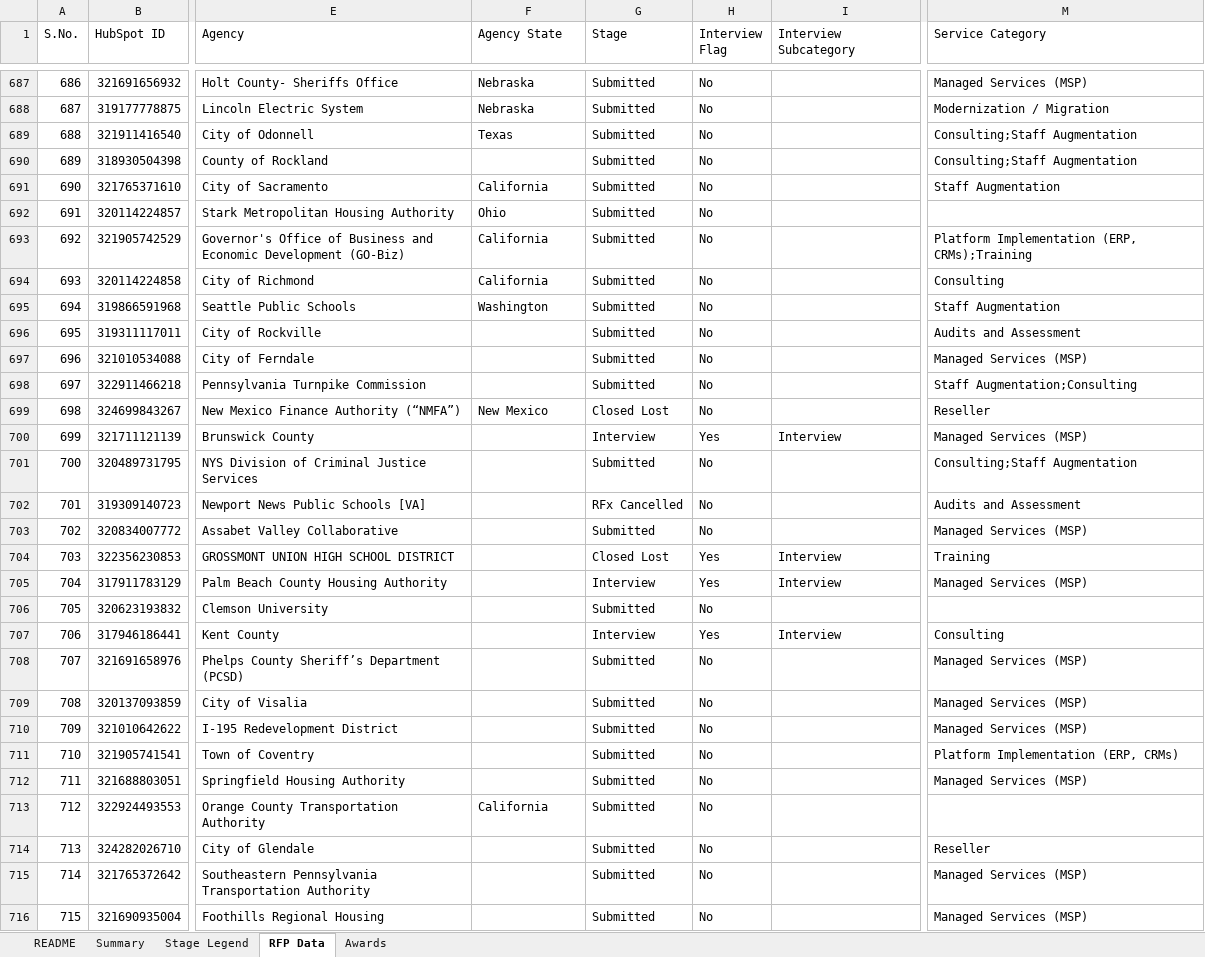
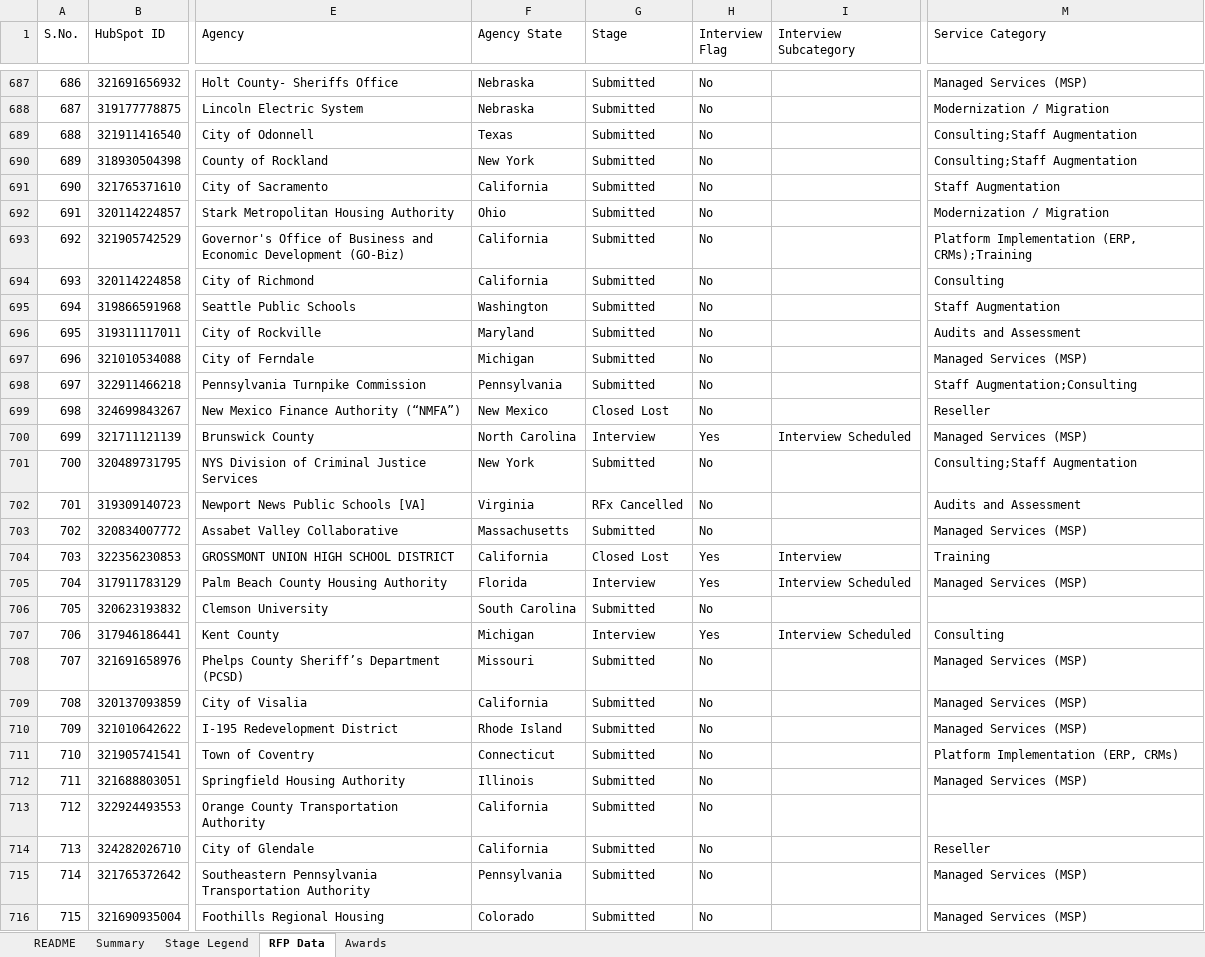
Before and after one commit to hrithikCAPS/CAPS, an Excel workbook: data/CAPS_RFP_Dashboard_Dataset.xlsx, sheet RFP Data, drawn as a sheet; only a part is shown, gaps mark what is left out; values as stored, in another font and other column widths than the file's, no cell formats; the diff covers the shown part only; the diff names each change by its address in the sheet, - before the commit and + after, or states it on an @@ line.

```diff
--- a/data/CAPS_RFP_Dashboard_Dataset.xlsx (sheet RFP Data)
+++ b/data/CAPS_RFP_Dashboard_Dataset.xlsx (sheet RFP Data)
-F690 (Agency State): (empty)
+F690 (Agency State): New York
-M692 (Service Category): (empty)
+M692 (Service Category): Modernization / Migration
-F696 (Agency State): (empty)
+F696 (Agency State): Maryland
-F697 (Agency State): (empty)
+F697 (Agency State): Michigan
-F698 (Agency State): (empty)
+F698 (Agency State): Pennsylvania
-F700 (Agency State): (empty)
+F700 (Agency State): North Carolina
-I700 (Interview Subcategory): Interview
+I700 (Interview Subcategory): Interview Scheduled
-F701 (Agency State): (empty)
+F701 (Agency State): New York
-F702 (Agency State): (empty)
+F702 (Agency State): Virginia
-F703 (Agency State): (empty)
+F703 (Agency State): Massachusetts
-F704 (Agency State): (empty)
+F704 (Agency State): California
-F705 (Agency State): (empty)
+F705 (Agency State): Florida
-I705 (Interview Subcategory): Interview
+I705 (Interview Subcategory): Interview Scheduled
-F706 (Agency State): (empty)
+F706 (Agency State): South Carolina
-F707 (Agency State): (empty)
+F707 (Agency State): Michigan
-I707 (Interview Subcategory): Interview
+I707 (Interview Subcategory): Interview Scheduled
-F708 (Agency State): (empty)
+F708 (Agency State): Missouri
-F709 (Agency State): (empty)
+F709 (Agency State): California
-F710 (Agency State): (empty)
+F710 (Agency State): Rhode Island
-F711 (Agency State): (empty)
+F711 (Agency State): Connecticut
-F712 (Agency State): (empty)
+F712 (Agency State): Illinois
-F714 (Agency State): (empty)
+F714 (Agency State): California
-F715 (Agency State): (empty)
+F715 (Agency State): Pennsylvania
-F716 (Agency State): (empty)
+F716 (Agency State): Colorado
```
Also changed, not shown: 32 added rows and 129 edited cells elsewhere in this sheet, sheet Awards, cell formats.
